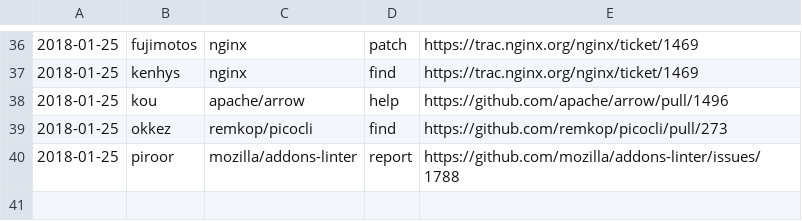
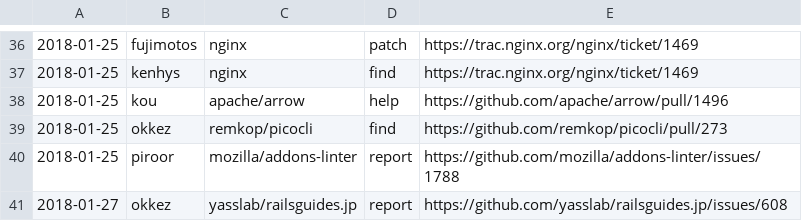
Before and after one commit to clear-code/statistics, a CSV file: upstream-feedback/2018-01.csv, drawn as a sheet; only a part is shown, gaps mark what is left out.

Commit message:
Add feedback!!

```diff
--- a/upstream-feedback/2018-01.csv
+++ b/upstream-feedback/2018-01.csv
@@ -40 +40,2 @@
 2018-01-25,piroor,mozilla/addons-linter,report,https://github.com/mozilla/addons-linter/issues/1788
+2018-01-27,okkez,yasslab/railsguides.jp,report,https://github.com/yasslab/railsguides.jp/issues/608
```
